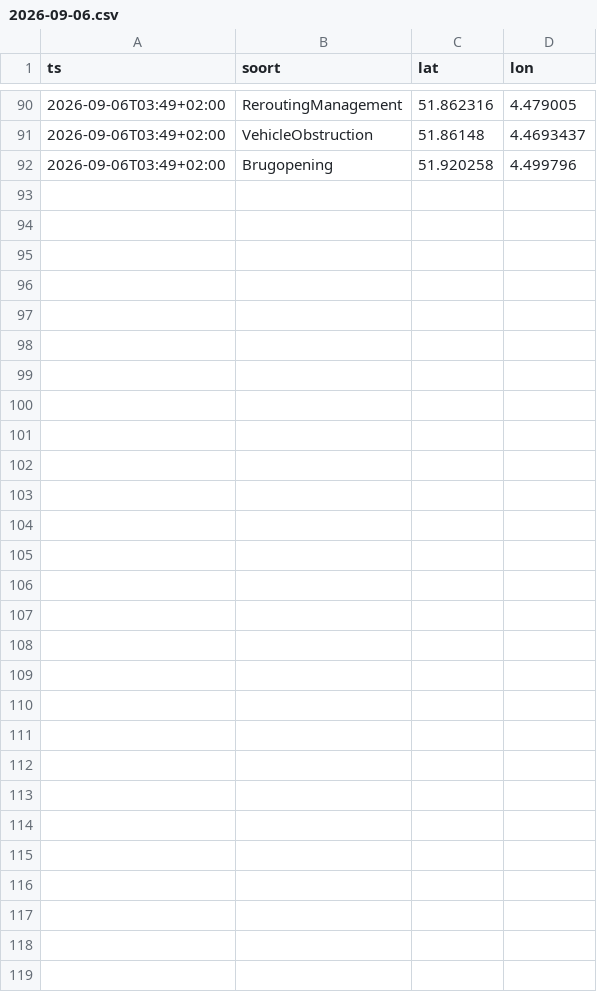
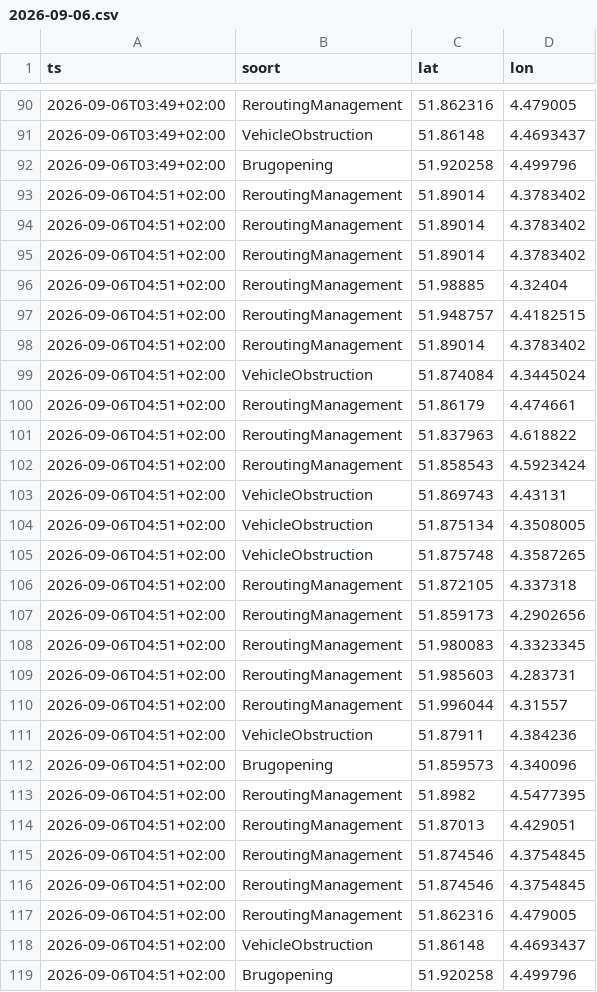
Before and after one commit to RoberR1990/MapsRotterdam, a CSV file: incidenten/2026-09-06.csv, drawn as a sheet; only a part is shown, gaps mark what is left out; the diff names each change by its address in the sheet, - before the commit and + after, or states it on an @@ line.

```diff
--- a/incidenten/2026-09-06.csv
+++ b/incidenten/2026-09-06.csv
+row 93: 2026-09-06T04:51+02:00 | ReroutingManagement | 51.89014 | 4.3783402
+row 94: 2026-09-06T04:51+02:00 | ReroutingManagement | 51.89014 | 4.3783402
+row 95: 2026-09-06T04:51+02:00 | ReroutingManagement | 51.89014 | 4.3783402
+row 96: 2026-09-06T04:51+02:00 | ReroutingManagement | 51.98885 | 4.32404
+row 97: 2026-09-06T04:51+02:00 | ReroutingManagement | 51.948757 | 4.4182515
+row 98: 2026-09-06T04:51+02:00 | ReroutingManagement | 51.89014 | 4.3783402
+row 99: 2026-09-06T04:51+02:00 | VehicleObstruction | 51.874084 | 4.3445024
+row 100: 2026-09-06T04:51+02:00 | ReroutingManagement | 51.86179 | 4.474661
+row 101: 2026-09-06T04:51+02:00 | ReroutingManagement | 51.837963 | 4.618822
+row 102: 2026-09-06T04:51+02:00 | ReroutingManagement | 51.858543 | 4.5923424
+row 103: 2026-09-06T04:51+02:00 | VehicleObstruction | 51.869743 | 4.43131
+row 104: 2026-09-06T04:51+02:00 | VehicleObstruction | 51.875134 | 4.3508005
+row 105: 2026-09-06T04:51+02:00 | VehicleObstruction | 51.875748 | 4.3587265
+row 106: 2026-09-06T04:51+02:00 | ReroutingManagement | 51.872105 | 4.337318
+row 107: 2026-09-06T04:51+02:00 | ReroutingManagement | 51.859173 | 4.2902656
+row 108: 2026-09-06T04:51+02:00 | ReroutingManagement | 51.980083 | 4.3323345
+row 109: 2026-09-06T04:51+02:00 | ReroutingManagement | 51.985603 | 4.283731
+row 110: 2026-09-06T04:51+02:00 | ReroutingManagement | 51.996044 | 4.31557
+row 111: 2026-09-06T04:51+02:00 | VehicleObstruction | 51.87911 | 4.384236
+row 112: 2026-09-06T04:51+02:00 | Brugopening | 51.859573 | 4.340096
+row 113: 2026-09-06T04:51+02:00 | ReroutingManagement | 51.8982 | 4.5477395
+row 114: 2026-09-06T04:51+02:00 | ReroutingManagement | 51.87013 | 4.429051
+row 115: 2026-09-06T04:51+02:00 | ReroutingManagement | 51.874546 | 4.3754845
+row 116: 2026-09-06T04:51+02:00 | ReroutingManagement | 51.874546 | 4.3754845
+row 117: 2026-09-06T04:51+02:00 | ReroutingManagement | 51.862316 | 4.479005
+row 118: 2026-09-06T04:51+02:00 | VehicleObstruction | 51.86148 | 4.4693437
+row 119: 2026-09-06T04:51+02:00 | Brugopening | 51.920258 | 4.499796
```
Also changed, not shown: 3 other files.
